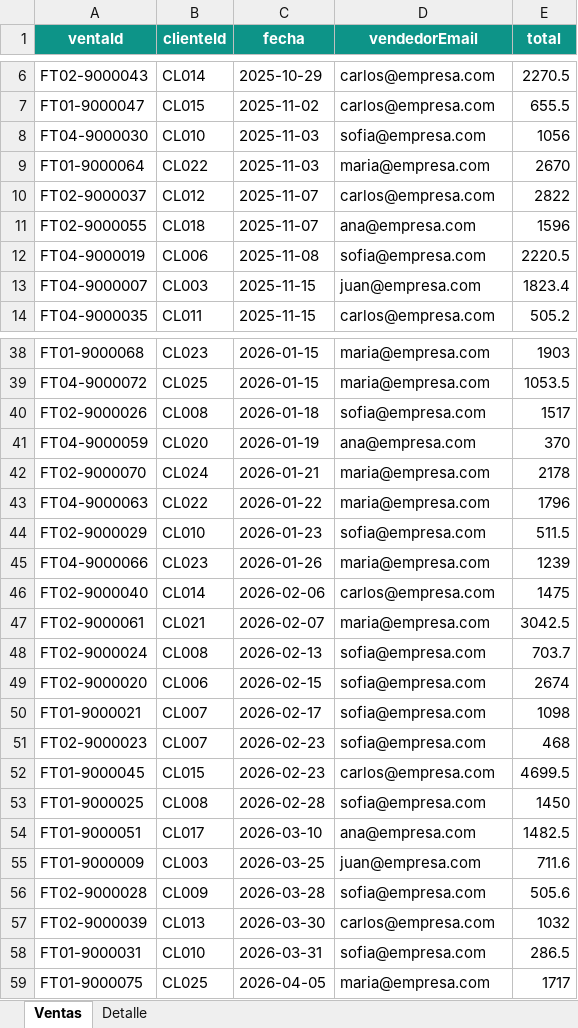
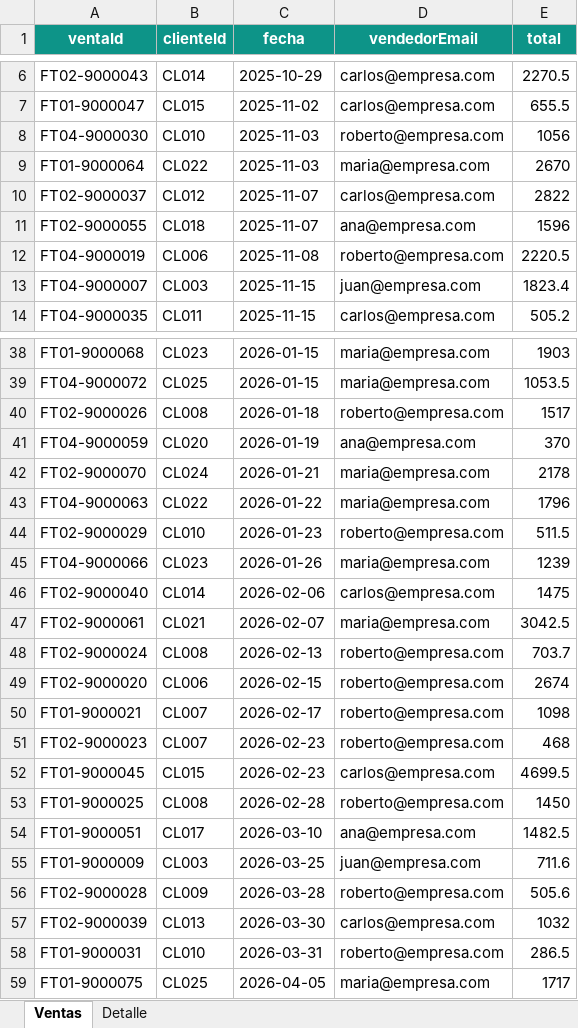
Before and after one commit to vlenix2505/modulo-ventas, an Excel workbook: data/ventas.xlsx, sheet Ventas, drawn as a sheet; only a part is shown, gaps mark what is left out; values as stored, in another font and other column widths than the file's, no borders; the diff covers the shown part only; the diff names each change by its address in the sheet, - before the commit and + after, or states it on an @@ line.

Commit message:
Update data on erp

```diff
--- a/data/ventas.xlsx (sheet Ventas)
+++ b/data/ventas.xlsx (sheet Ventas)
-D8 (vendedorEmail): sofia@empresa.com
+D8 (vendedorEmail): roberto@empresa.com
-D12 (vendedorEmail): sofia@empresa.com
+D12 (vendedorEmail): roberto@empresa.com
-D40 (vendedorEmail): sofia@empresa.com
+D40 (vendedorEmail): roberto@empresa.com
-D44 (vendedorEmail): sofia@empresa.com
+D44 (vendedorEmail): roberto@empresa.com
-D48:D51 (vendedorEmail): sofia@empresa.com
+D48:D51 (vendedorEmail): roberto@empresa.com
-D53 (vendedorEmail): sofia@empresa.com
+D53 (vendedorEmail): roberto@empresa.com
-D56 (vendedorEmail): sofia@empresa.com
+D56 (vendedorEmail): roberto@empresa.com
-D58 (vendedorEmail): sofia@empresa.com
+D58 (vendedorEmail): roberto@empresa.com
```
Also changed, not shown: 5 edited cells elsewhere in this sheet, data/clientes.xlsx, data/vendedores.xlsx, 3 other files.
